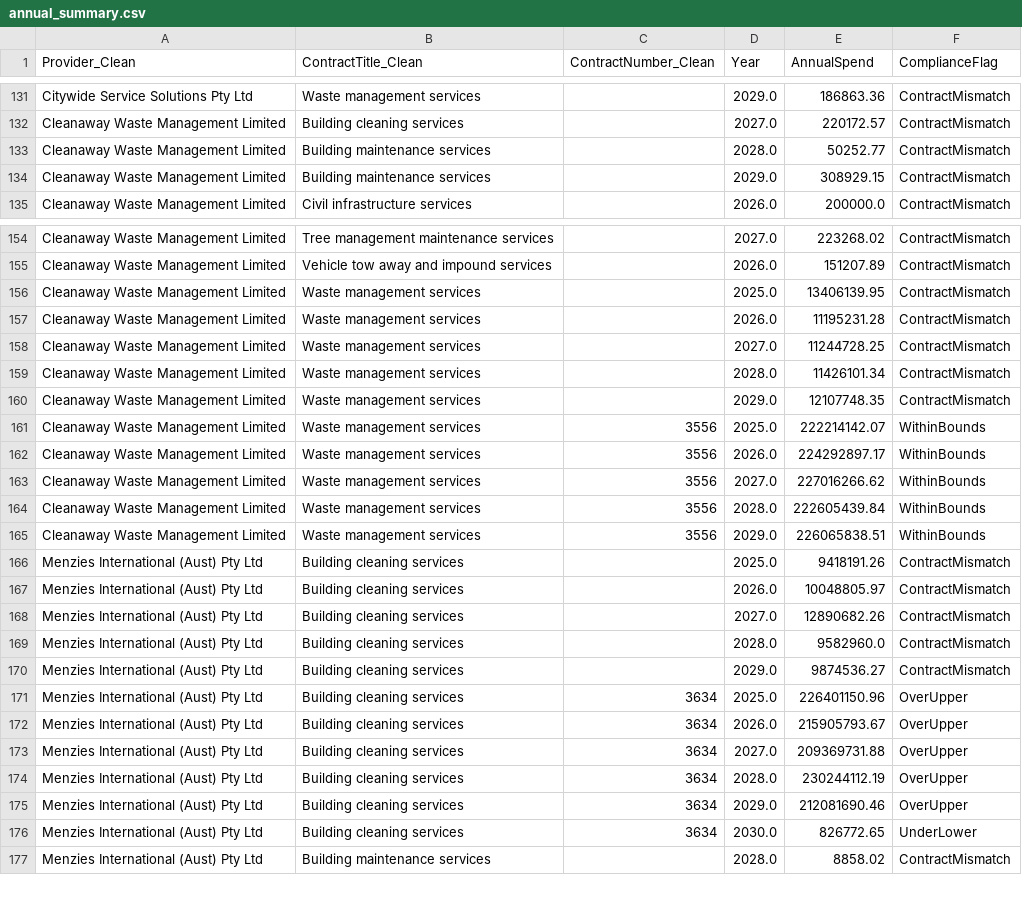
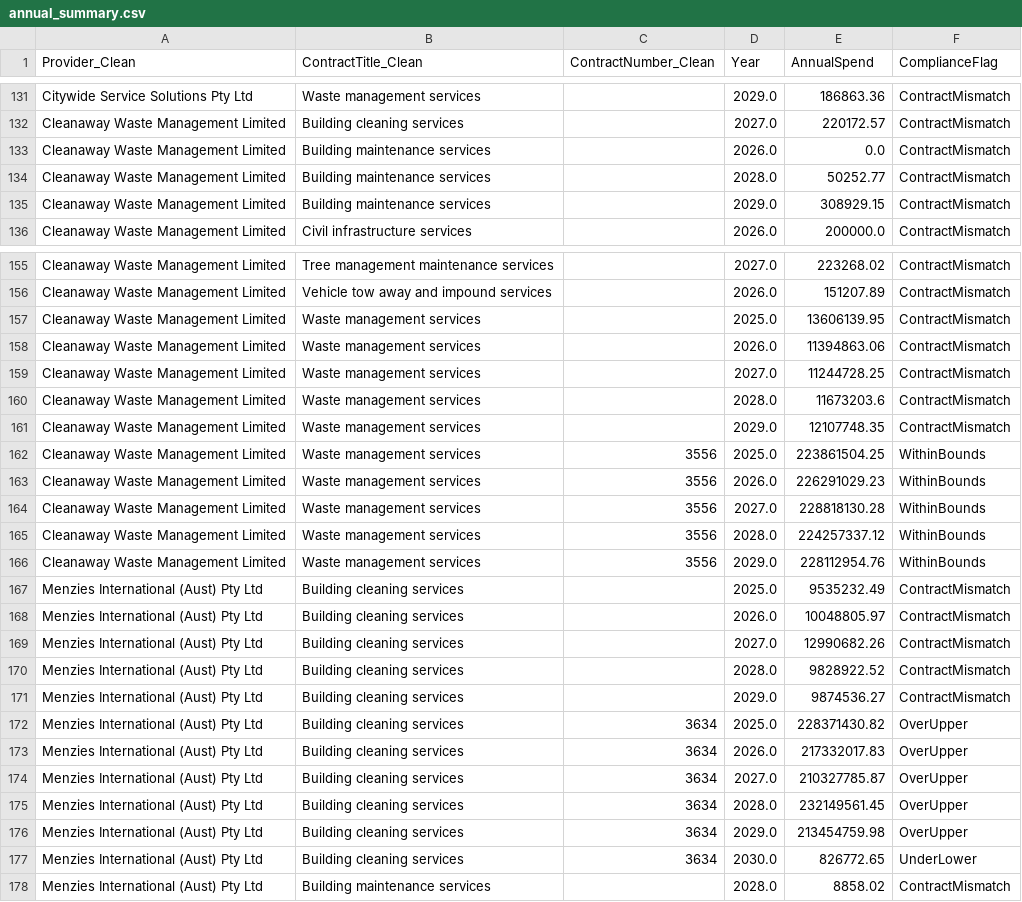
Before and after one commit to KANGGG-L/ProcurementAnalyticsDashboard, a CSV file: dashboard/powerbi_data/annual_summary.csv, drawn as a sheet; only a part is shown, gaps mark what is left out; the diff covers the shown part only.

```diff
--- a/dashboard/powerbi_data/annual_summary.csv
+++ b/dashboard/powerbi_data/annual_summary.csv
@@ -132,2 +132,3 @@ Citywide Service Solutions Pty Ltd,Waste management services, ,2029.0,186863.36,
 Cleanaway Waste Management Limited,Building cleaning services, ,2027.0,220172.57,ContractMismatch
+Cleanaway Waste Management Limited,Building maintenance services, ,2026.0,0.0,ContractMismatch
 Cleanaway Waste Management Limited,Building maintenance services, ,2028.0,50252.77,ContractMismatch
@@ -155,22 +156,22 @@ Cleanaway Waste Management Limited,Tree management maintenance services, ,2027.0
 Cleanaway Waste Management Limited,Vehicle tow away and impound services, ,2026.0,151207.89,ContractMismatch
-Cleanaway Waste Management Limited,Waste management services, ,2025.0,13406139.95,ContractMismatch
-Cleanaway Waste Management Limited,Waste management services, ,2026.0,11195231.28,ContractMismatch
+Cleanaway Waste Management Limited,Waste management services, ,2025.0,13606139.95,ContractMismatch
+Cleanaway Waste Management Limited,Waste management services, ,2026.0,11394863.06,ContractMismatch
 Cleanaway Waste Management Limited,Waste management services, ,2027.0,11244728.25,ContractMismatch
-Cleanaway Waste Management Limited,Waste management services, ,2028.0,11426101.34,ContractMismatch
+Cleanaway Waste Management Limited,Waste management services, ,2028.0,11673203.6,ContractMismatch
 Cleanaway Waste Management Limited,Waste management services, ,2029.0,12107748.35,ContractMismatch
-Cleanaway Waste Management Limited,Waste management services,3556,2025.0,222214142.07,WithinBounds
-Cleanaway Waste Management Limited,Waste management services,3556,2026.0,224292897.17,WithinBounds
-Cleanaway Waste Management Limited,Waste management services,3556,2027.0,227016266.62,WithinBounds
-Cleanaway Waste Management Limited,Waste management services,3556,2028.0,222605439.84,WithinBounds
-Cleanaway Waste Management Limited,Waste management services,3556,2029.0,226065838.51,WithinBounds
-Menzies International (Aust) Pty Ltd,Building cleaning services, ,2025.0,9418191.26,ContractMismatch
+Cleanaway Waste Management Limited,Waste management services,3556,2025.0,223861504.25,WithinBounds
+Cleanaway Waste Management Limited,Waste management services,3556,2026.0,226291029.23,WithinBounds
+Cleanaway Waste Management Limited,Waste management services,3556,2027.0,228818130.28,WithinBounds
+Cleanaway Waste Management Limited,Waste management services,3556,2028.0,224257337.12,WithinBounds
+Cleanaway Waste Management Limited,Waste management services,3556,2029.0,228112954.76,WithinBounds
+Menzies International (Aust) Pty Ltd,Building cleaning services, ,2025.0,9535232.49,ContractMismatch
 Menzies International (Aust) Pty Ltd,Building cleaning services, ,2026.0,10048805.97,ContractMismatch
-Menzies International (Aust) Pty Ltd,Building cleaning services, ,2027.0,12890682.26,ContractMismatch
-Menzies International (Aust) Pty Ltd,Building cleaning services, ,2028.0,9582960.0,ContractMismatch
+Menzies International (Aust) Pty Ltd,Building cleaning services, ,2027.0,12990682.26,ContractMismatch
+Menzies International (Aust) Pty Ltd,Building cleaning services, ,2028.0,9828922.52,ContractMismatch
 Menzies International (Aust) Pty Ltd,Building cleaning services, ,2029.0,9874536.27,ContractMismatch
-Menzies International (Aust) Pty Ltd,Building cleaning services,3634,2025.0,226401150.96,OverUpper
-Menzies International (Aust) Pty Ltd,Building cleaning services,3634,2026.0,215905793.67,OverUpper
-Menzies International (Aust) Pty Ltd,Building cleaning services,3634,2027.0,209369731.88,OverUpper
-Menzies International (Aust) Pty Ltd,Building cleaning services,3634,2028.0,230244112.19,OverUpper
-Menzies International (Aust) Pty Ltd,Building cleaning services,3634,2029.0,212081690.46,OverUpper
+Menzies International (Aust) Pty Ltd,Building cleaning services,3634,2025.0,228371430.82,OverUpper
+Menzies International (Aust) Pty Ltd,Building cleaning services,3634,2026.0,217332017.83,OverUpper
+Menzies International (Aust) Pty Ltd,Building cleaning services,3634,2027.0,210327785.87,OverUpper
+Menzies International (Aust) Pty Ltd,Building cleaning services,3634,2028.0,232149561.45,OverUpper
+Menzies International (Aust) Pty Ltd,Building cleaning services,3634,2029.0,213454759.98,OverUpper
 Menzies International (Aust) Pty Ltd,Building cleaning services,3634,2030.0,826772.65,UnderLower
```
Also changed, not shown: 97 edited cells elsewhere in this file, dashboard/data/monthly_forecast.csv, dashboard/data/supplier_annual_summary.csv, 12 other files.
